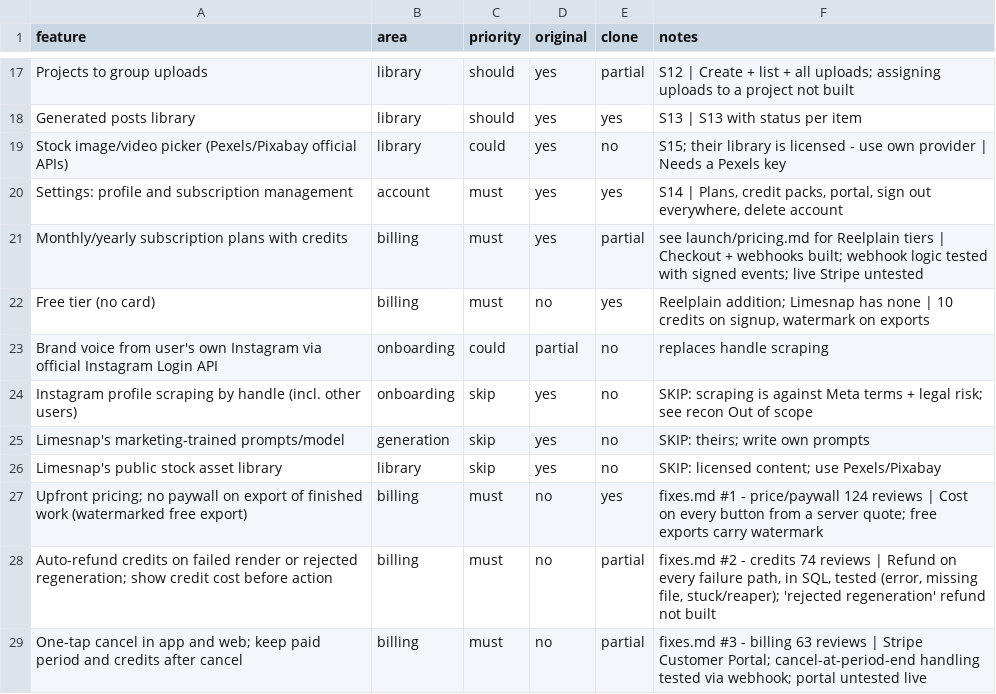
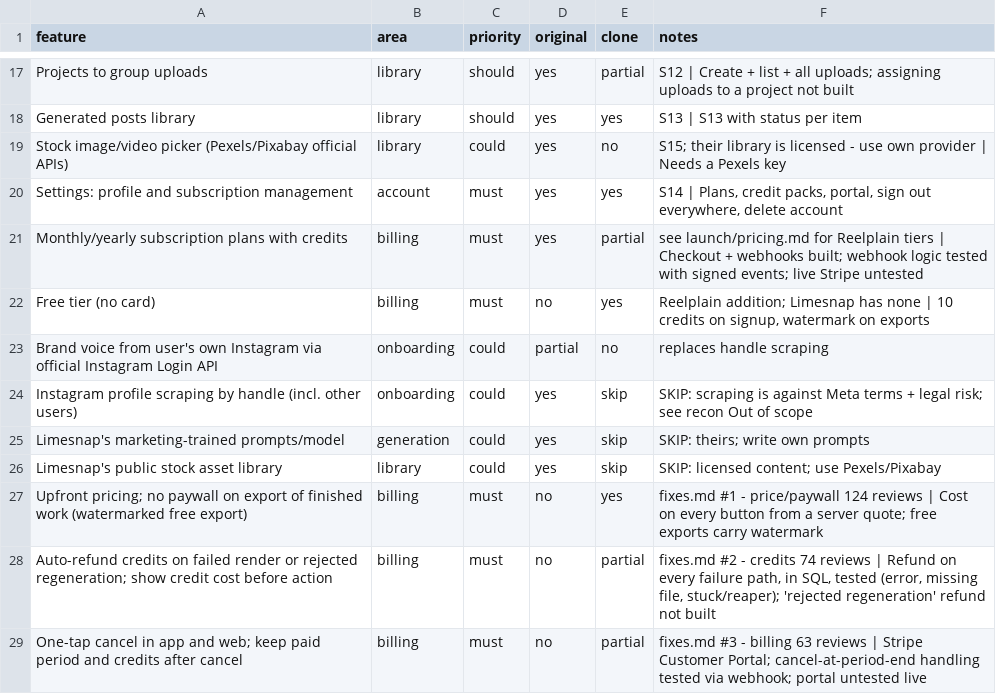
Before and after one commit to ineedmoney0818-boop/Corona_kingpin, a CSV file: replica/features.csv, drawn as a sheet; only a part is shown, gaps mark what is left out.

```diff
--- a/replica/features.csv
+++ b/replica/features.csv
@@ -23,5 +23,5 @@ Free tier (no card),billing,must,no,yes,"Reelplain addition; Limesnap has none |
 Brand voice from user's own Instagram via official Instagram Login API,onboarding,could,partial,no,replaces handle scraping
-Instagram profile scraping by handle (incl. other users),onboarding,skip,yes,no,SKIP: scraping is against Meta terms + legal risk; see recon Out of scope
-Limesnap's marketing-trained prompts/model,generation,skip,yes,no,SKIP: theirs; write own prompts
-Limesnap's public stock asset library,library,skip,yes,no,SKIP: licensed content; use Pexels/Pixabay
+Instagram profile scraping by handle (incl. other users),onboarding,could,yes,skip,SKIP: scraping is against Meta terms + legal risk; see recon Out of scope
+Limesnap's marketing-trained prompts/model,generation,could,yes,skip,SKIP: theirs; write own prompts
+Limesnap's public stock asset library,library,could,yes,skip,SKIP: licensed content; use Pexels/Pixabay
 Upfront pricing; no paywall on export of finished work (watermarked free export),billing,must,no,yes,fixes.md #1 - price/paywall 124 reviews | Cost on every button from a server quote; free exports carry watermark
```
Also changed, not shown: 13 other files.
